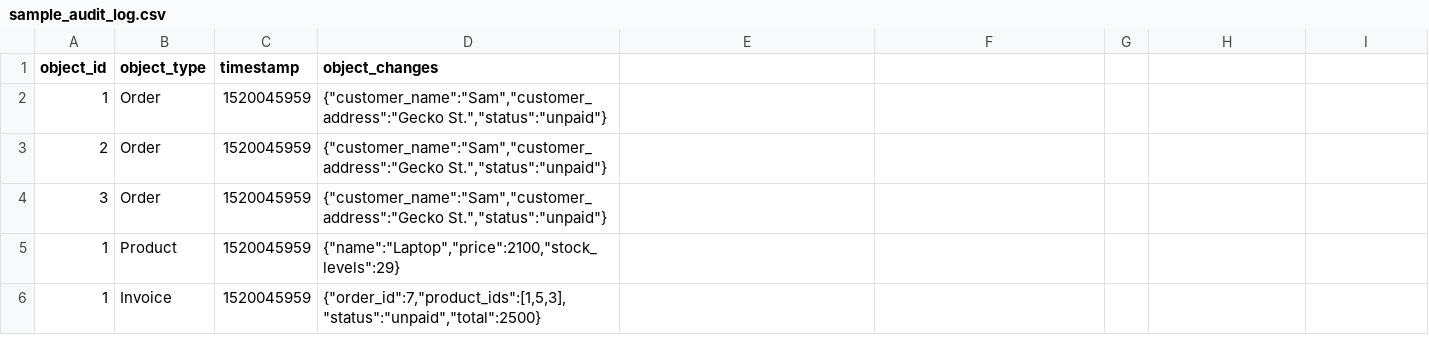
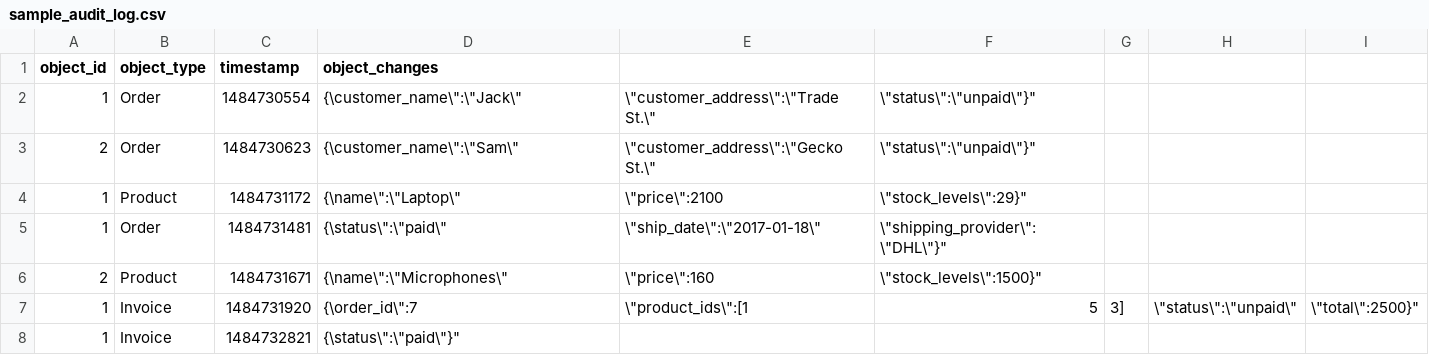
Before and after one commit to ej2015/csv_processing, a CSV file: spec/support/sample_audit_log.csv, drawn as a sheet.

```diff
--- a/spec/support/sample_audit_log.csv
+++ b/spec/support/sample_audit_log.csv
@@ -1,6 +1,8 @@
 object_id,object_type,timestamp,object_changes
-1,Order,1520045959,"{""customer_name"":""Sam"",""customer_address"":""Gecko St."",""status"":""unpaid""}"
-2,Order,1520045959,"{""customer_name"":""Sam"",""customer_address"":""Gecko St."",""status"":""unpaid""}"
-3,Order,1520045959,"{""customer_name"":""Sam"",""customer_address"":""Gecko St."",""status"":""unpaid""}"
-1,Product,1520045959,"{""name"":""Laptop"",""price"":2100,""stock_levels"":29}"
-1,Invoice,1520045959,"{""order_id"":7,""product_ids"":[1,5,3],""status"":""unpaid"",""total"":2500}"
+1,Order,1484730554,"{\"customer_name\":\"Jack\",\"customer_address\":\"Trade St.\",\"status\":\"unpaid\"}"
+2,Order,1484730623,"{\"customer_name\":\"Sam\",\"customer_address\":\"Gecko St.\",\"status\":\"unpaid\"}"
+1,Product,1484731172,"{\"name\":\"Laptop\",\"price\":2100,\"stock_levels\":29}"
+1,Order,1484731481,"{\"status\":\"paid\",\"ship_date\":\"2017-01-18\",\"shipping_provider\":\"DHL\"}"
+2,Product,1484731671,"{\"name\":\"Microphones\",\"price\":160,\"stock_levels\":1500}"
+1,Invoice,1484731920,"{\"order_id\":7,\"product_ids\":[1,5,3],\"status\":\"unpaid\",\"total\":2500}"
+1,Invoice,1484732821,"{\"status\":\"paid\"}"
```
Also changed, not shown: 19 other files.
